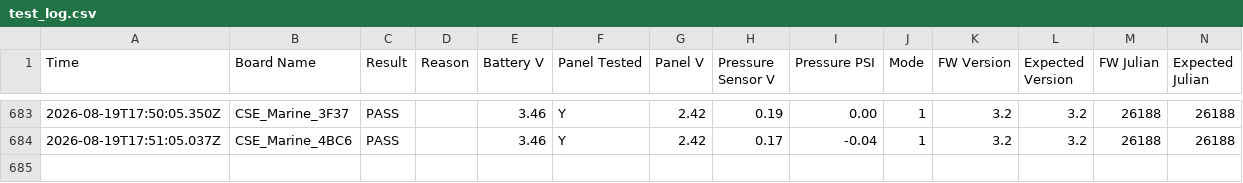
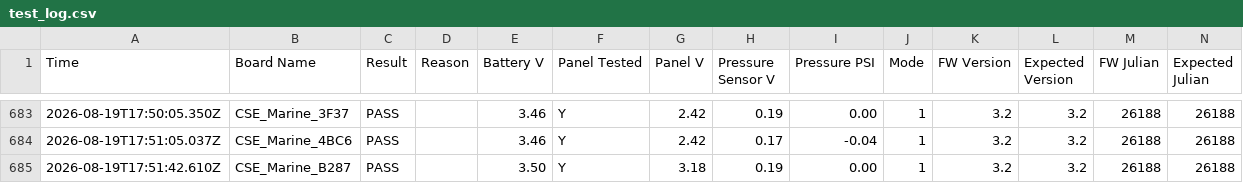
Before and after one commit to gmiedema-cse/Westshore-Testing-Log, a CSV file: test_log.csv, drawn as a sheet; only a part is shown, gaps mark what is left out; the diff names each change by its address in the sheet, - before the commit and + after, or states it on an @@ line.

Commit message:
Update test log (684 results)

```diff
--- a/test_log.csv
+++ b/test_log.csv
+row 685: 2026-08-19T17:51:42.610Z | CSE_Marine_B287 | PASS |  | 3.50 | Y | 3.18 | 0.19 | 0.00 | 1 | 3.2 | 3.2 | 26188 | 26188
```
